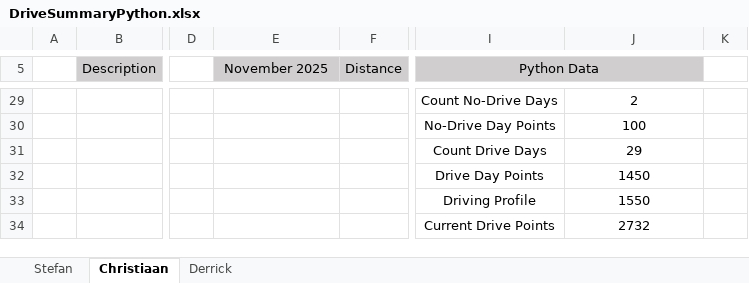
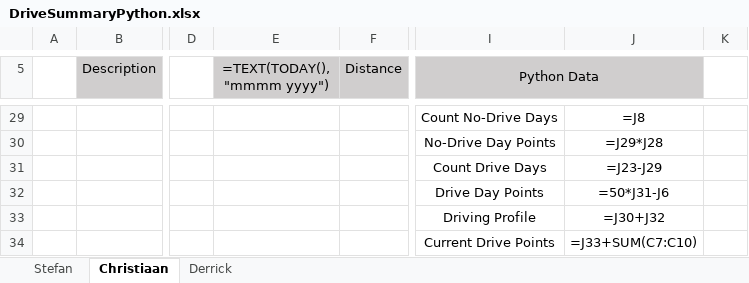
Before and after one commit to StefanObie/DriveDashboardPython, an Excel workbook: DriveSummaryPython.xlsx, sheet Christiaan, drawn as a sheet; only a part is shown, gaps mark what is left out; values as stored, in another font and other column widths than the file's, no borders; formulas without a stored value are shown as written; conditional formats and table styles not drawn; the diff covers the shown part only; the diff names each change by its address in the sheet, - before the commit and + after, or states it on an @@ line.

```diff
--- a/DriveSummaryPython.xlsx (sheet Christiaan)
+++ b/DriveSummaryPython.xlsx (sheet Christiaan)
-E5: November 2025
+E5: =TEXT(TODAY(), "mmmm yyyy")
-J29: 2
+J29: =J8
-J30: 100
+J30: =J29*J28
-J31: 29
+J31: =J23-J29
-J32: 1450
+J32: =50*J31-J6
-J33: 1550
+J33: =J30+J32
-J34: 2732
+J34: =J33+SUM(C7:C10)
```
Also changed, not shown: 1 added row, 1 removed row and 25 edited cells elsewhere in this sheet, sheet Stefan, sheet Derrick, hidden cells, 1 other file.
